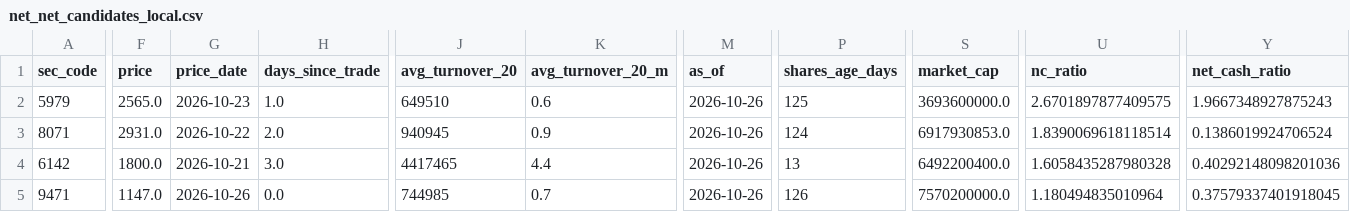
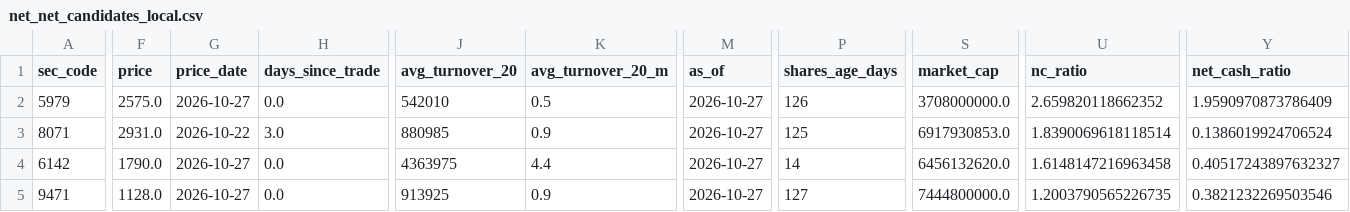
Before and after one commit to koureisyayou/kensaku_net001, a CSV file: net_net_candidates_local.csv, drawn as a sheet; only a part is shown, gaps mark what is left out; the diff covers the shown part only; the diff names each change by its address in the sheet, - before the commit and + after, or states it on an @@ line.

```diff
--- a/net_net_candidates_local.csv
+++ b/net_net_candidates_local.csv
-F2 (price): 2565.0
+F2 (price): 2575.0
-G2 (price_date): 2026-10-23
+G2 (price_date): 2026-10-27
-H2 (days_since_trade): 1.0
+H2 (days_since_trade): 0.0
-J2 (avg_turnover_20): 649510
+J2 (avg_turnover_20): 542010
-K2 (avg_turnover_20_m): 0.6
+K2 (avg_turnover_20_m): 0.5
-M2:M5 (as_of): 2026-10-26
+M2:M5 (as_of): 2026-10-27
-P2 (shares_age_days): 125
+P2 (shares_age_days): 126
-S2 (market_cap): 3693600000.0
+S2 (market_cap): 3708000000.0
-U2 (nc_ratio): 2.6701897877409575
+U2 (nc_ratio): 2.659820118662352
-Y2 (net_cash_ratio): 1.9667348927875243
+Y2 (net_cash_ratio): 1.9590970873786409
-H3 (days_since_trade): 2.0
+H3 (days_since_trade): 3.0
-J3 (avg_turnover_20): 940945
+J3 (avg_turnover_20): 880985
-P3 (shares_age_days): 124
+P3 (shares_age_days): 125
-F4 (price): 1800.0
+F4 (price): 1790.0
-G4 (price_date): 2026-10-21
+G4 (price_date): 2026-10-27
-H4 (days_since_trade): 3.0
+H4 (days_since_trade): 0.0
-J4 (avg_turnover_20): 4417465
+J4 (avg_turnover_20): 4363975
-P4 (shares_age_days): 13
+P4 (shares_age_days): 14
-S4 (market_cap): 6492200400.0
+S4 (market_cap): 6456132620.0
-U4 (nc_ratio): 1.6058435287980328
+U4 (nc_ratio): 1.6148147216963458
-Y4 (net_cash_ratio): 0.40292148098201036
+Y4 (net_cash_ratio): 0.40517243897632327
-F5 (price): 1147.0
+F5 (price): 1128.0
-G5 (price_date): 2026-10-26
+G5 (price_date): 2026-10-27
-J5 (avg_turnover_20): 744985
+J5 (avg_turnover_20): 913925
-K5 (avg_turnover_20_m): 0.7
+K5 (avg_turnover_20_m): 0.9
-P5 (shares_age_days): 126
+P5 (shares_age_days): 127
-S5 (market_cap): 7570200000.0
+S5 (market_cap): 7444800000.0
-U5 (nc_ratio): 1.180494835010964
+U5 (nc_ratio): 1.2003790565226735
-Y5 (net_cash_ratio): 0.37579337401918045
+Y5 (net_cash_ratio): 0.3821232269503546
```
Also changed, not shown: 1 edited cell elsewhere in this file, jpx_risk_cache.csv, local_prices.csv, 11 other files.
